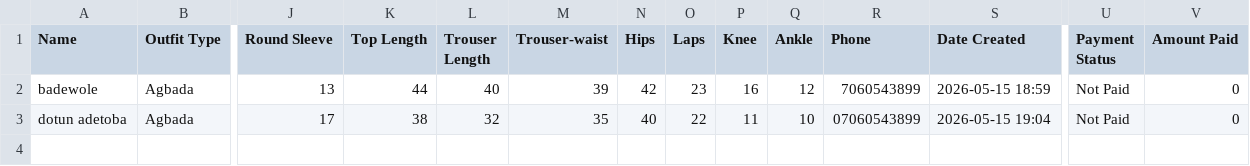
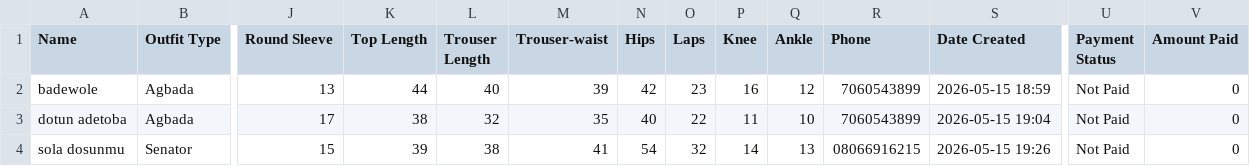
Before and after one commit to tayo2910/Ne_clothiers, a CSV file: NE_Clothiers_measurements.csv, drawn as a sheet; only a part is shown, gaps mark what is left out; rows hold the shown columns only; the diff names each change by its address in the sheet, - before the commit and + after, or states it on an @@ line.

Commit message:
AI measurement linkage

```diff
--- a/NE_Clothiers_measurements.csv
+++ b/NE_Clothiers_measurements.csv
-R3 (Phone): 07060543899
+R3 (Phone): 7060543899
+row 4: sola dosunmu | Senator | 15 | 39 | 38 | 41 | 54 | 32 | 14 | 13 | 08066916215 | 2026-05-15 19:26 | Not Paid | 0
```
Also changed, not shown: 1 other file.
